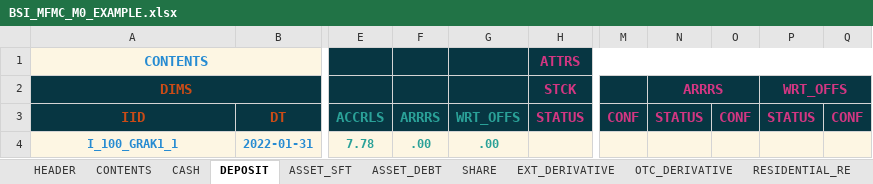
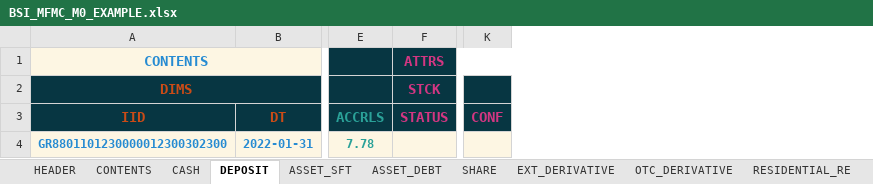
Before and after one commit to lerooze/journey-docs, an Excel workbook: domain_files/ifdat/example/BSI_MFMC_M0_EXAMPLE.xlsx, sheet DEPOSIT, drawn as a sheet; only a part is shown, gaps mark what is left out; values as stored, in another font and other column widths than the file's, no borders; the diff names each change by its address in the sheet, - before the commit and + after, or states it on an @@ line.

```diff
--- a/domain_files/ifdat/example/BSI_MFMC_M0_EXAMPLE.xlsx (sheet DEPOSIT)
+++ b/domain_files/ifdat/example/BSI_MFMC_M0_EXAMPLE.xlsx (sheet DEPOSIT)
-column F, rows 3-4: ARRRS | .00
-column G, rows 3-4: WRT_OFFS | .00
-column N, rows 2-3: ARRRS | STATUS
-column O, row 3: CONF
-column P, rows 2-3: WRT_OFFS | STATUS
-column Q, row 3: CONF
-A4: I_100_GRAK1_1
+A4: GR8801101230000012300302300
```
Also changed, not shown: sheet HOLDER, domain_files/ifdat/example/OTHER_INFO_MFMC_M0_EXAMPLE.xlsx, domain_files/ifdat/example/OTHER_KEY_MFMC_M0_EXAMPLE.xlsx, 19 other files.
